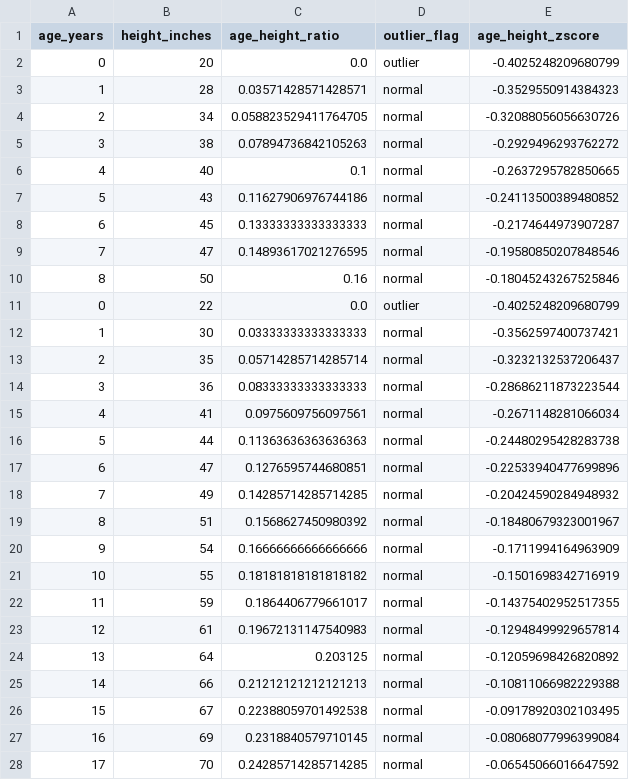
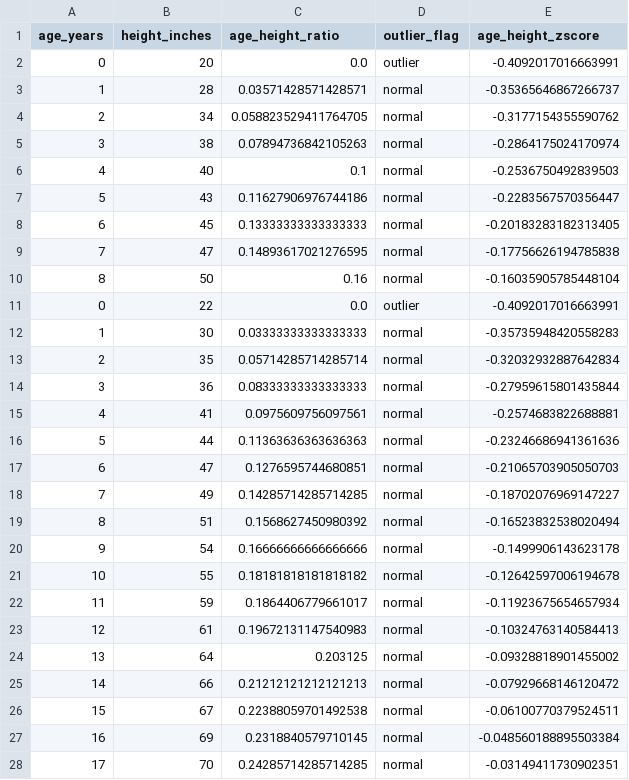
Before and after one commit to itsanibose/cintel-02-static-anomalies-customized, a CSV file: artifacts/outliers.csv, drawn as a sheet; only a part is shown; the diff covers the shown part only.

```diff
--- a/artifacts/outliers.csv
+++ b/artifacts/outliers.csv
@@ -1,28 +1,28 @@
 age_years,height_inches,age_height_ratio,outlier_flag,age_height_zscore
-0,20,0.0,outlier,-0.4025248209680799
-1,28,0.03571428571428571,normal,-0.3529550914384323
-2,34,0.058823529411764705,normal,-0.32088056056630726
-3,38,0.07894736842105263,normal,-0.2929496293762272
-4,40,0.1,normal,-0.2637295782850665
-5,43,0.11627906976744186,normal,-0.24113500389480852
-6,45,0.13333333333333333,normal,-0.2174644973907287
-7,47,0.14893617021276595,normal,-0.19580850207848546
-8,50,0.16,normal,-0.18045243267525846
-0,22,0.0,outlier,-0.4025248209680799
-1,30,0.03333333333333333,normal,-0.3562597400737421
-2,35,0.05714285714285714,normal,-0.3232132537206437
-3,36,0.08333333333333333,normal,-0.28686211873223544
-4,41,0.0975609756097561,normal,-0.2671148281066034
-5,44,0.11363636363636363,normal,-0.24480295428283738
-6,47,0.1276595744680851,normal,-0.22533940477699896
-7,49,0.14285714285714285,normal,-0.20424590284948932
-8,51,0.1568627450980392,normal,-0.18480679323001967
-9,54,0.16666666666666666,normal,-0.1711994164963909
-10,55,0.18181818181818182,normal,-0.1501698342716919
-11,59,0.1864406779661017,normal,-0.14375402952517355
-12,61,0.19672131147540983,normal,-0.12948499929657814
-13,64,0.203125,normal,-0.12059698426820892
-14,66,0.21212121212121213,normal,-0.10811066982229388
-15,67,0.22388059701492538,normal,-0.09178920302103495
-16,69,0.2318840579710145,normal,-0.08068077996399084
-17,70,0.24285714285714285,normal,-0.06545066016647592
+0,20,0.0,outlier,-0.4092017016663991
+1,28,0.03571428571428571,normal,-0.35365646867266737
+2,34,0.058823529411764705,normal,-0.3177154355590762
+3,38,0.07894736842105263,normal,-0.2864175024170974
+4,40,0.1,normal,-0.2536750492839503
+5,43,0.11627906976744186,normal,-0.2283567570356447
+6,45,0.13333333333333333,normal,-0.20183283182313405
+7,47,0.14893617021276595,normal,-0.17756626194785838
+8,50,0.16,normal,-0.16035905785448104
+0,22,0.0,outlier,-0.4092017016663991
+1,30,0.03333333333333333,normal,-0.35735948420558283
+2,35,0.05714285714285714,normal,-0.32032932887642834
+3,36,0.08333333333333333,normal,-0.27959615801435844
+4,41,0.0975609756097561,normal,-0.2574683822688881
+5,44,0.11363636363636363,normal,-0.23246686941361636
+6,47,0.1276595744680851,normal,-0.21065703905050703
+7,49,0.14285714285714285,normal,-0.18702076969147227
+8,51,0.1568627450980392,normal,-0.16523832538020494
+9,54,0.16666666666666666,normal,-0.1499906143623178
+10,55,0.18181818181818182,normal,-0.12642597006194678
+11,59,0.1864406779661017,normal,-0.11923675654657934
+12,61,0.19672131147540983,normal,-0.10324763140584413
+13,64,0.203125,normal,-0.09328818901455002
+14,66,0.21212121212121213,normal,-0.07929668146120472
+15,67,0.22388059701492538,normal,-0.06100770379524511
+16,69,0.2318840579710145,normal,-0.048560188895503384
+17,70,0.24285714285714285,normal,-0.03149411730902351
```
Also changed, not shown: 104 edited cells elsewhere in this file, data/clinic_data.csv, 12 other files.
